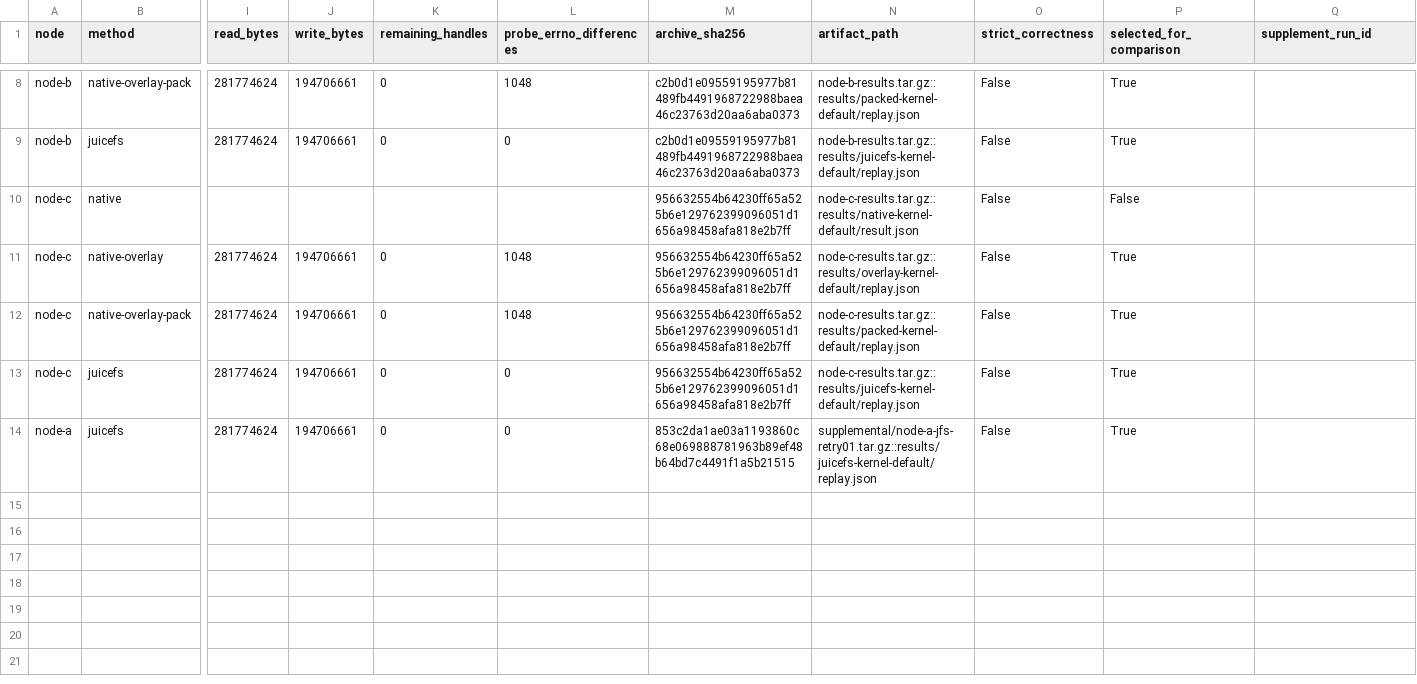
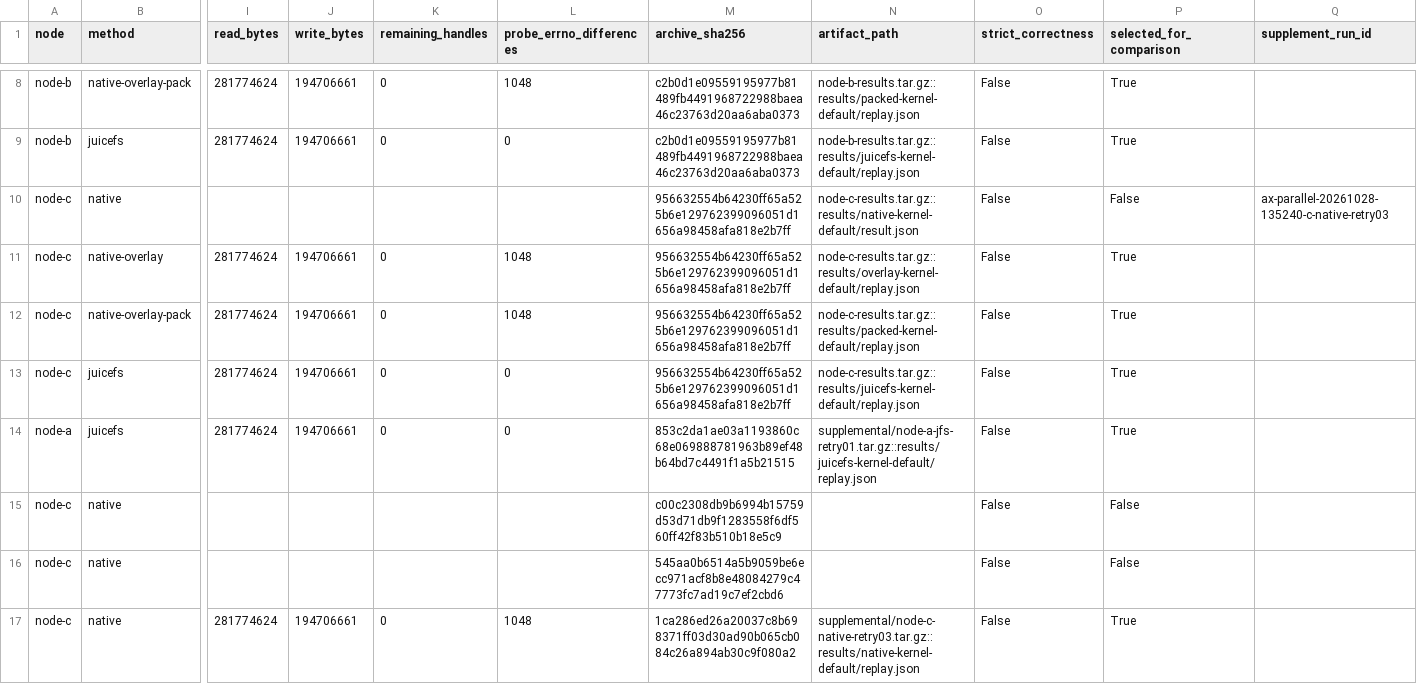
Before and after one commit to Ivanbeethoven/ax-multi-agent-experiments, a CSV file: experiments/aliyun-main/2026-10-28/summary.csv, drawn as a sheet; only a part is shown, gaps mark what is left out; rows hold the shown columns only; the diff names each change by its address in the sheet, - before the commit and + after, or states it on an @@ line.

Commit message:
Complete twelve-cell trace comparison and verify cloud cleanup

```diff
--- a/experiments/aliyun-main/2026-10-28/summary.csv
+++ b/experiments/aliyun-main/2026-10-28/summary.csv
-Q10 (supplement_run_id): (empty)
+Q10 (supplement_run_id): ax-parallel-20261028-135240-c-native-retry03
+row 15: node-c | native |  |  |  |  | c00c2308db9b6994b15759d53d71db9f1283558f6df560ff42f83b510b18e5c9 |  | False | False
+row 16: node-c | native |  |  |  |  | 545aa0b6514a5b9059be6ecc971acf8b8e48084279c47773fc7ad19c7ef2cbd6 |  | False | False
+row 17: node-c | native | 281774624 | 194706661 | 0 | 1048 | 1ca286ed26a20037c8b698371ff03d30ad90b065cb084c26a894ab30c9f080a2 | supplemental/node-c-native-retry03.tar.gz::results/native-kernel-default/replay.json | False | True
```
Also changed, not shown: 7 other files.
